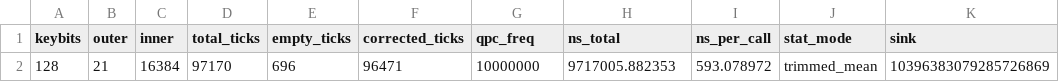
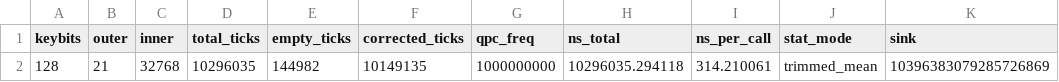
Before and after one commit to youngjin0305/Cipher_Autotuner, a CSV file: out/keysetup.csv, drawn as a sheet; only a part is shown; the diff names each change by its address in the sheet, - before the commit and + after, or states it on an @@ line.

```diff
--- a/out/keysetup.csv
+++ b/out/keysetup.csv
-C2 (inner): 16384
+C2 (inner): 32768
-D2 (total_ticks): 97170
+D2 (total_ticks): 10296035
-E2 (empty_ticks): 696
+E2 (empty_ticks): 144982
-F2 (corrected_ticks): 96471
+F2 (corrected_ticks): 10149135
-G2 (qpc_freq): 10000000
+G2 (qpc_freq): 1000000000
-H2 (ns_total): 9717005.882353
+H2 (ns_total): 10296035.294118
-I2 (ns_per_call): 593.078972
+I2 (ns_per_call): 314.210061
```
Also changed, not shown: 26 other files.
